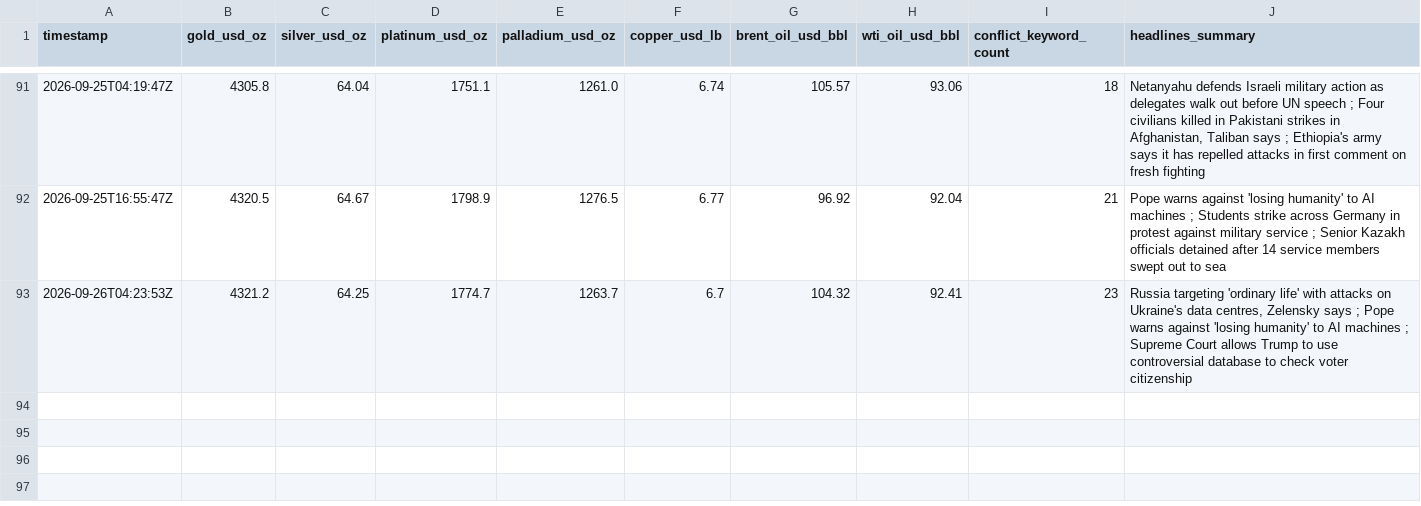
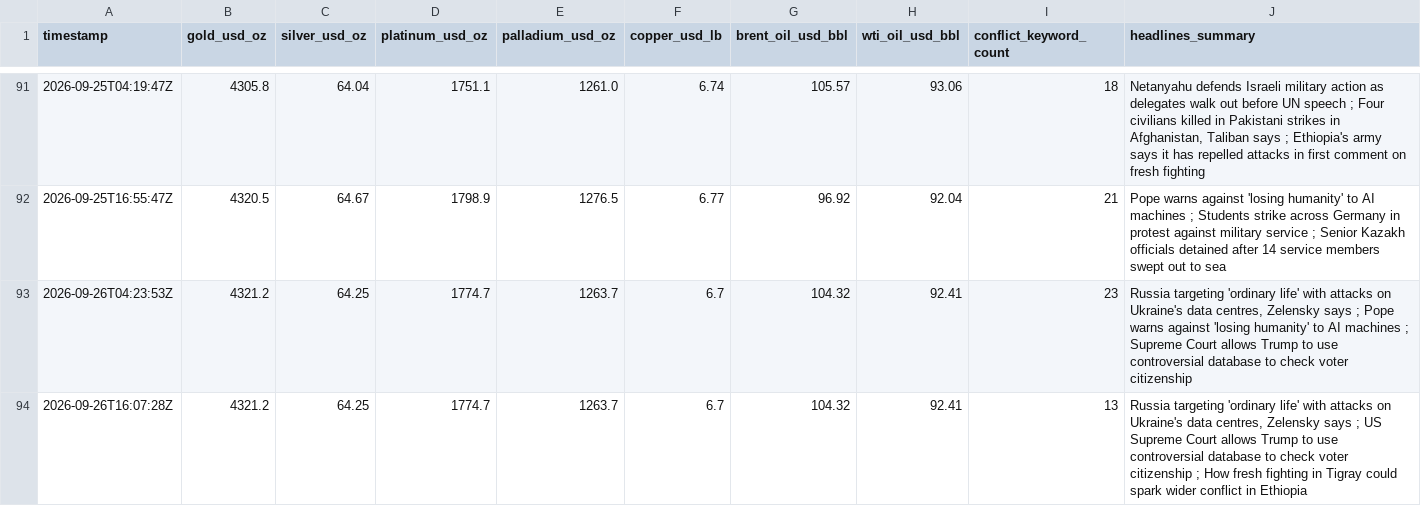
Before and after one commit to vulevu228/MacroConflictTracker, a CSV file: commodity_prices.csv, drawn as a sheet; only a part is shown, gaps mark what is left out.

```diff
--- a/commodity_prices.csv
+++ b/commodity_prices.csv
@@ -93 +93,2 @@ timestamp,gold_usd_oz,silver_usd_oz,platinum_usd_oz,palladium_usd_oz,copper_usd_
 2026-09-26T04:23:53Z,4321.2,64.25,1774.7,1263.7,6.7,104.32,92.41,23,"Russia targeting 'ordinary life' with attacks on Ukraine's data centres, Zelensky says ; Pope warns against 'losing humanity' to AI machines ; Supreme Court allows Trump to use controversial database to check voter citizenship"
+2026-09-26T16:07:28Z,4321.2,64.25,1774.7,1263.7,6.7,104.32,92.41,13,"Russia targeting 'ordinary life' with attacks on Ukraine's data centres, Zelensky says ; US Supreme Court allows Trump to use controversial database to check voter citizenship ; How fresh fighting in Tigray could spark wider conflict in Ethiopia"
```
